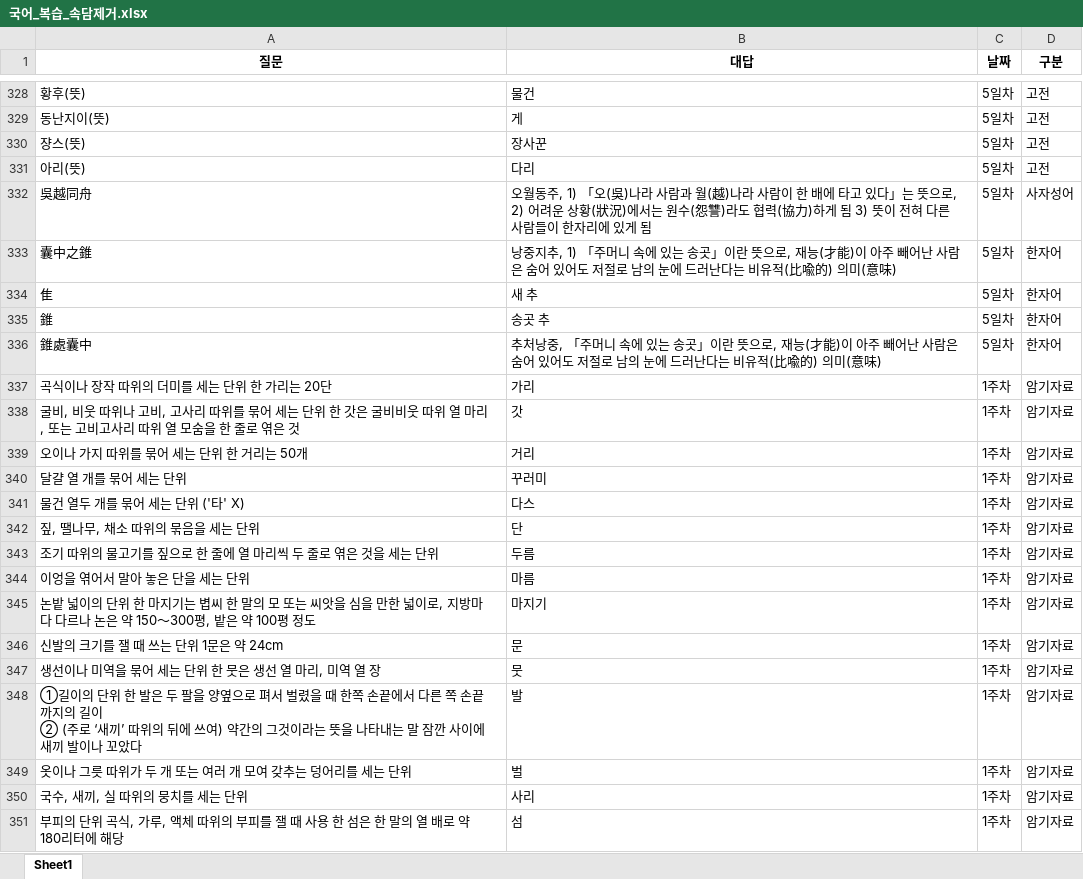
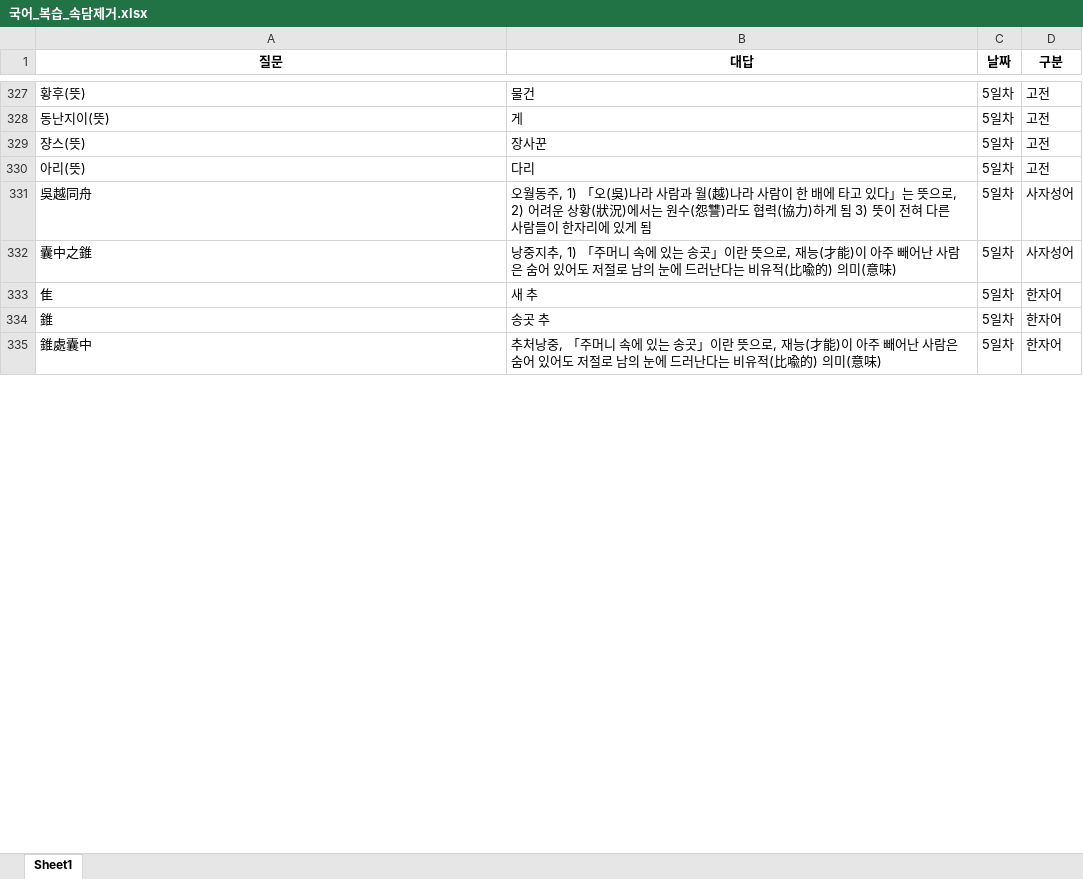
Before and after one commit to Choisignal/Private-Quizlet, an Excel workbook: 학습자료/단답형/국어_복습_속담제거.xlsx, sheet Sheet1, drawn as a sheet; only a part is shown, gaps mark what is left out; values as stored, in another font and other column widths than the file's, no borders; removed rows and columns are numbered as before the commit, all else as after; ↵ is a line break in a cell; the diff covers the shown part only; the diff names each change by its address in the sheet, - before the commit and + after, or states it on an @@ line.

```diff
--- a/학습자료/단답형/국어_복습_속담제거.xlsx (sheet Sheet1)
+++ b/학습자료/단답형/국어_복습_속담제거.xlsx (sheet Sheet1)
-D332 (구분): 한자어
+D332 (구분): 사자성어
-row 337: 곡식이나 장작 따위의 더미를 세는 단위 한 가리는 20단 | 가리 | 1주차 | 암기자료
-row 338: 굴비, 비웃 따위나 고비, 고사리 따위를 묶어 세는 단위 한 갓은 굴비비웃 따위 열 마리, 또는 고비고사리 따위 열 모숨을 한 줄로 엮은 것 | 갓 | 1주차 | 암기자료
-row 339: 오이나 가지 따위를 묶어 세는 단위 한 거리는 50개 | 거리 | 1주차 | 암기자료
-row 340: 달걀 열 개를 묶어 세는 단위 | 꾸러미 | 1주차 | 암기자료
-row 341: 물건 열두 개를 묶어 세는 단위 ('타' X) | 다스 | 1주차 | 암기자료
-row 342: 짚, 땔나무, 채소 따위의 묶음을 세는 단위 | 단 | 1주차 | 암기자료
-row 343: 조기 따위의 물고기를 짚으로 한 줄에 열 마리씩 두 줄로 엮은 것을 세는 단위 | 두름 | 1주차 | 암기자료
-row 344: 이엉을 엮어서 말아 놓은 단을 세는 단위 | 마름 | 1주차 | 암기자료
-row 345: 논밭 넓이의 단위 한 마지기는 볍씨 한 말의 모 또는 씨앗을 심을 만한 넓이로, 지방마다 다르나 논은 약 150～300평, 밭은 약 100평 정도 | 마지기 | 1주차 | 암기자료
-row 346: 신발의 크기를 잴 때 쓰는 단위 1문은 약 24cm | 문 | 1주차 | 암기자료
-row 347: 생선이나 미역을 묶어 세는 단위 한 뭇은 생선 열 마리, 미역 열 장 | 뭇 | 1주차 | 암기자료
-row 348: ①길이의 단위 한 발은 두 팔을 양옆으로 펴서 벌렸을 때 한쪽 손끝에서 다른 쪽 손끝까지의 길이 ↵ ② (주로 ‘새끼’ 따위의 뒤에 쓰여) 약간의 그것이라는 뜻을 나타내는 말 잠깐 사이에 새끼 발이나 꼬았다 | 발 | 1주차 | 암기자료
-row 349: 옷이나 그릇 따위가 두 개 또는 여러 개 모여 갖추는 덩어리를 세는 단위 | 벌 | 1주차 | 암기자료
-row 350: 국수, 새끼, 실 따위의 뭉치를 세는 단위 | 사리 | 1주차 | 암기자료
-row 351: 부피의 단위 곡식, 가루, 액체 따위의 부피를 잴 때 사용 한 섬은 한 말의 열 배로 약 180리터에 해당 | 섬 | 1주차 | 암기자료
```
Also changed, not shown: 11 added rows, 120 removed rows and 25 edited cells elsewhere in this sheet, 학습자료/단답형/객관식_국어_복습_사자성어.xlsx, 학습자료/단답형/객관식_영어_유의어.xlsx, 42 other files.
